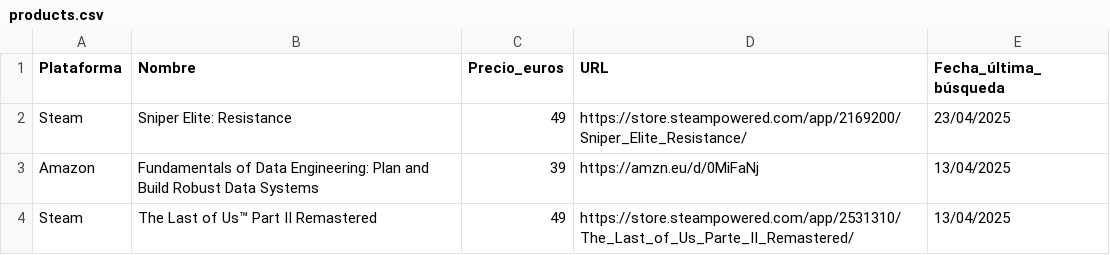
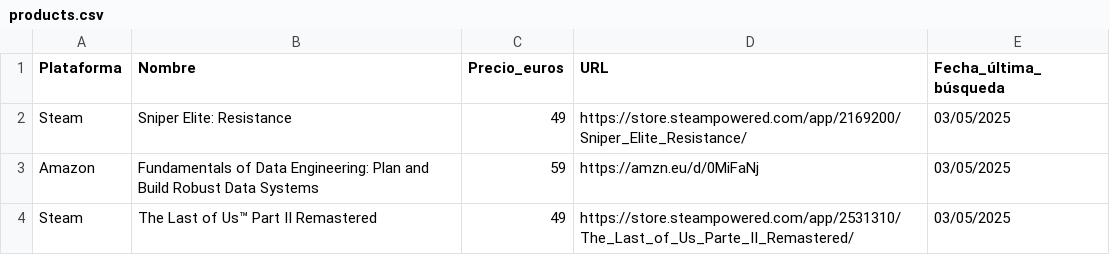
Before and after one commit to CarlosBM00/price-alerts, a CSV file: data/products.csv, drawn as a sheet.

```diff
--- a/data/products.csv
+++ b/data/products.csv
@@ -1,4 +1,4 @@
 Plataforma,Nombre,Precio_euros,URL,Fecha_última_búsqueda
-Steam,Sniper Elite: Resistance,49,https://store.steampowered.com/app/2169200/Sniper_Elite_Resistance/,23/04/2025
-Amazon,Fundamentals of Data Engineering: Plan and Build Robust Data Systems,39,https://amzn.eu/d/0MiFaNj,13/04/2025
-Steam,The Last of Us™ Part II Remastered,49,https://store.steampowered.com/app/2531310/The_Last_of_Us_Parte_II_Remastered/,13/04/2025
+Steam,Sniper Elite: Resistance,49,https://store.steampowered.com/app/2169200/Sniper_Elite_Resistance/,03/05/2025
+Amazon,Fundamentals of Data Engineering: Plan and Build Robust Data Systems,59,https://amzn.eu/d/0MiFaNj,03/05/2025
+Steam,The Last of Us™ Part II Remastered,49,https://store.steampowered.com/app/2531310/The_Last_of_Us_Parte_II_Remastered/,03/05/2025
```
Also changed, not shown: 11 other files.
